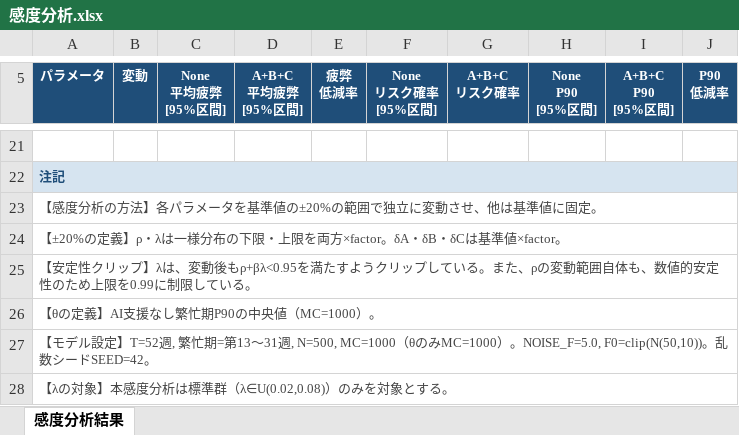
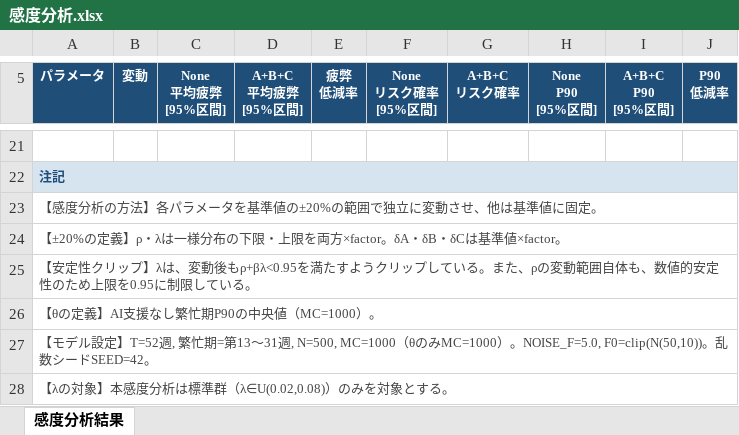
Before and after one commit to kuro1892/municipal-work-fatigue-model, an Excel workbook: 感度分析.xlsx, sheet 感度分析結果, drawn as a sheet; only a part is shown, gaps mark what is left out; values as stored, in another font and other column widths than the file's, no borders; the diff names each change by its address in the sheet, - before the commit and + after, or states it on an @@ line.

Commit message:
Add files via upload

```diff
--- a/感度分析.xlsx (sheet 感度分析結果)
+++ b/感度分析.xlsx (sheet 感度分析結果)
-A25 (パラメータ): …め上限を0.99に制限し…
+A25 (パラメータ): …め上限を0.95に制限し…
```
